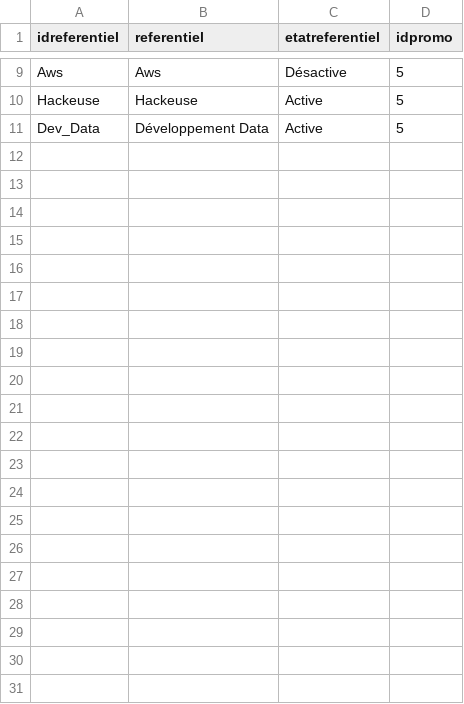
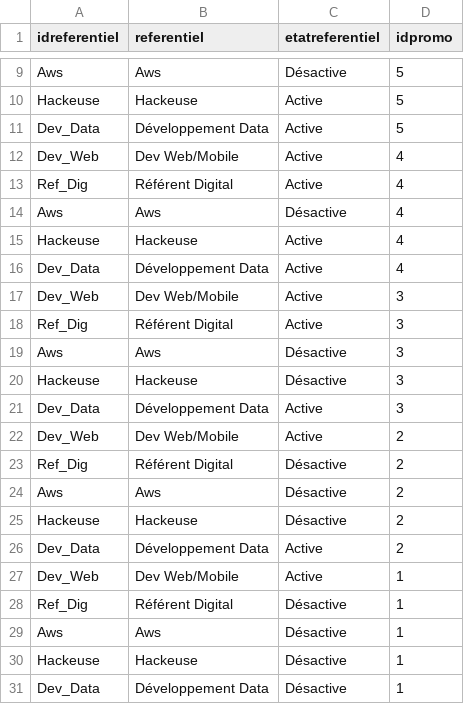
Before and after one commit to ZahraThiaw/tp_php_ODC, a CSV file: data/referentiels.csv, drawn as a sheet; only a part is shown, gaps mark what is left out; the diff names each change by its address in the sheet, - before the commit and + after, or states it on an @@ line.

```diff
--- a/data/referentiels.csv
+++ b/data/referentiels.csv
+row 12: Dev_Web | Dev Web/Mobile | Active | 4
+row 13: Ref_Dig | Référent Digital | Active | 4
+row 14: Aws | Aws | Désactive | 4
+row 15: Hackeuse | Hackeuse | Active | 4
+row 16: Dev_Data | Développement Data | Active | 4
+row 17: Dev_Web | Dev Web/Mobile | Active | 3
+row 18: Ref_Dig | Référent Digital | Active | 3
+row 19: Aws | Aws | Désactive | 3
+row 20: Hackeuse | Hackeuse | Désactive | 3
+row 21: Dev_Data | Développement Data | Active | 3
+row 22: Dev_Web | Dev Web/Mobile | Active | 2
+row 23: Ref_Dig | Référent Digital | Désactive | 2
+row 24: Aws | Aws | Désactive | 2
+row 25: Hackeuse | Hackeuse | Désactive | 2
+row 26: Dev_Data | Développement Data | Active | 2
+row 27: Dev_Web | Dev Web/Mobile | Active | 1
+row 28: Ref_Dig | Référent Digital | Désactive | 1
+row 29: Aws | Aws | Désactive | 1
+row 30: Hackeuse | Hackeuse | Désactive | 1
+row 31: Dev_Data | Développement Data | Désactive | 1
```
Also changed, not shown: data/apprenants.csv, data/presences.csv, 11 other files.
